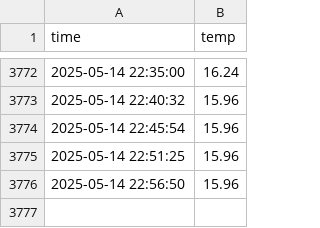
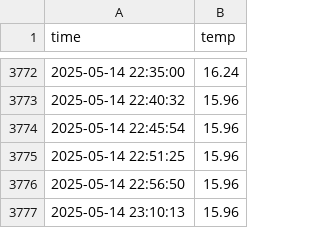
Before and after one commit to abcu7832/seoul_weather_5m, a CSV file: seoul_weather.csv, drawn as a sheet; only a part is shown, gaps mark what is left out.

```diff
--- a/seoul_weather.csv
+++ b/seoul_weather.csv
@@ -3776 +3776,2 @@ time,temp
 2025-05-14 22:56:50,15.96
+2025-05-14 23:10:13,15.96
```
